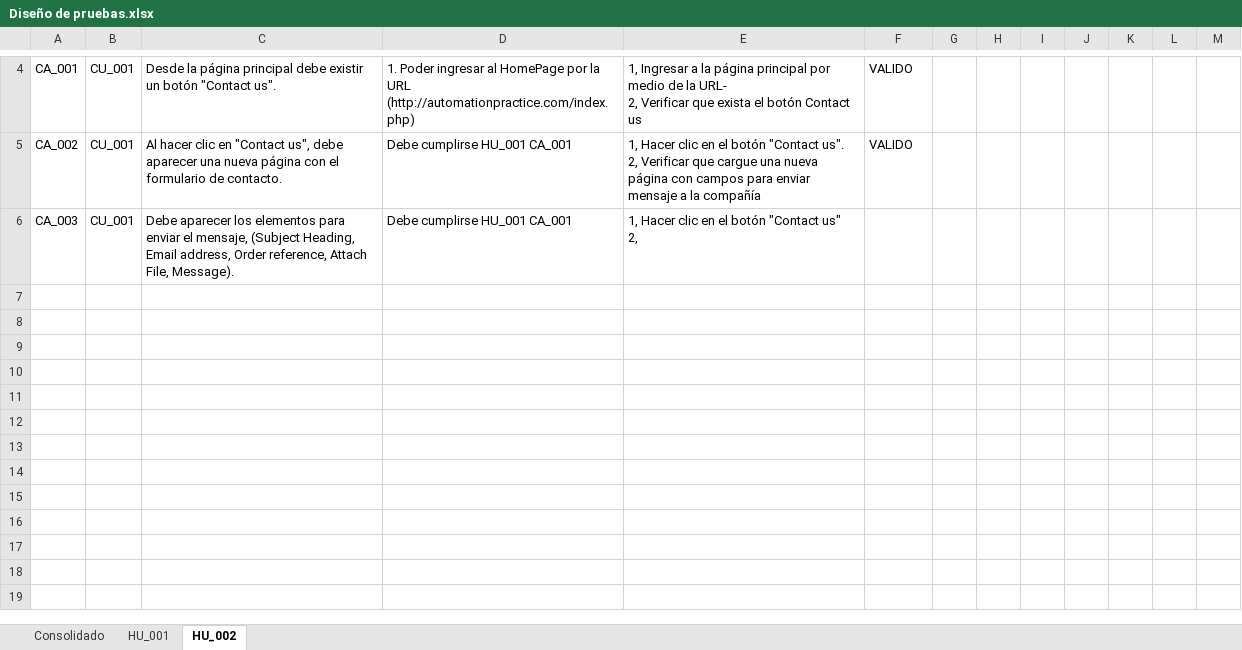
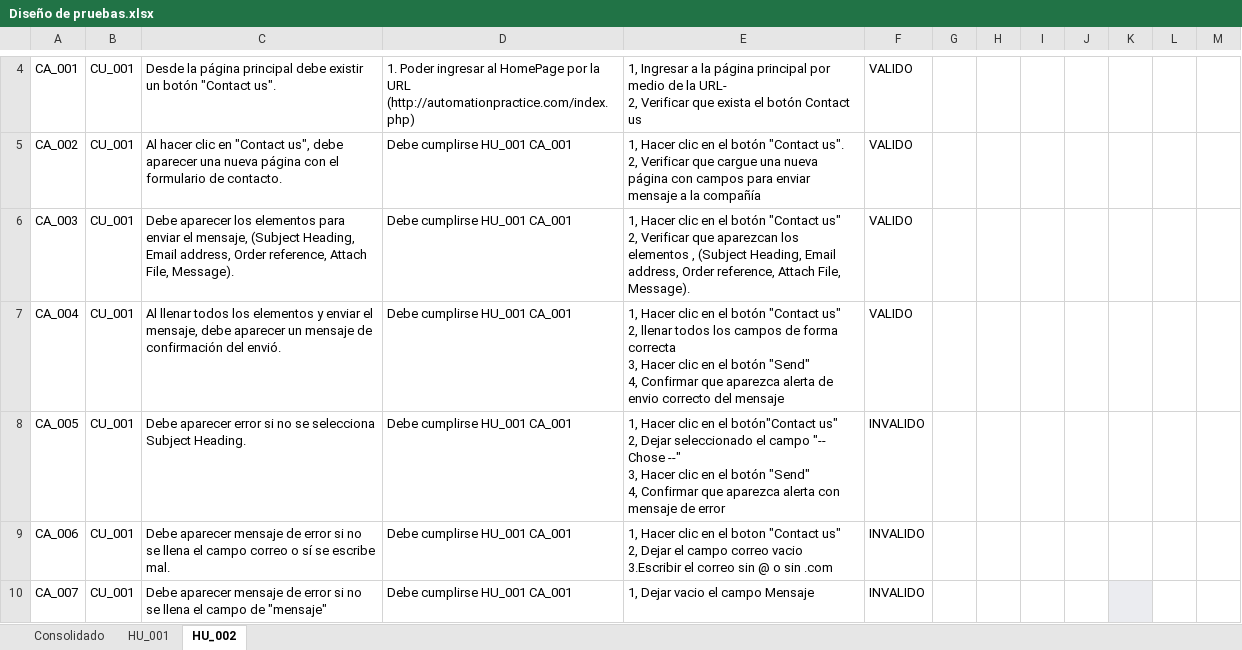
Before and after one commit to linazon/RetoAutoSelenium, an Excel workbook: Diseño de pruebas.xlsx, sheet HU_002, drawn as a sheet; only a part is shown, gaps mark what is left out; values as stored, in another font and other column widths than the file's, no borders; ↵ is a line break in a cell; the diff names each change by its address in the sheet, - before the commit and + after, or states it on an @@ line.

Commit message:
Se crea el metodo testAlertTextError para hacer las validaciones de que genere mensaje de error para cada ingreso erroneo de los campos

```diff
--- a/Diseño de pruebas.xlsx (sheet HU_002)
+++ b/Diseño de pruebas.xlsx (sheet HU_002)
-E6: …us" ↵ 2,
+E6: …us" ↵ 2, Verificar que aparezcan los elementos , (Subject Heading, Email address, Order reference, Attach File, Message).
-F6: (empty)
+F6: VALIDO
+row 7: CA_004 | CU_001 | Al llenar todos los elementos y enviar el mensaje, debe aparecer un mensaje de confirmación del envió. | Debe cumplirse HU_001 CA_001 | 1, Hacer clic en el botón "Contact us" ↵ 2, llenar todos los campos de forma correcta ↵ 3, Hacer clic en el botón "Send" ↵ 4, Confirmar que aparezca alerta de envio correcto del mensaje | VALIDO
+row 8: CA_005 | CU_001 | Debe aparecer error si no se selecciona Subject Heading. | Debe cumplirse HU_001 CA_001 | 1, Hacer clic en el botón"Contact us" ↵ 2, Dejar seleccionado el campo "-- Chose --" ↵ 3, Hacer clic en el botón "Send" ↵ 4, Confirmar que aparezca alerta con mensaje de error | INVALIDO
+row 9: CA_006 | CU_001 | Debe aparecer mensaje de error si no se llena el campo correo o sí se escribe mal. | Debe cumplirse HU_001 CA_001 | 1, Hacer clic en el boton "Contact us" ↵ 2, Dejar el campo correo vacio ↵ 3.Escribir el correo sin @ o sin .com | INVALIDO
+row 10: CA_007 | CU_001 | Debe aparecer mensaje de error si no se llena el campo de "mensaje" | Debe cumplirse HU_001 CA_001 | 1, Dejar vacio el campo Mensaje | INVALIDO
```
Also changed, not shown: formulas that keep their value, 25 other files.
